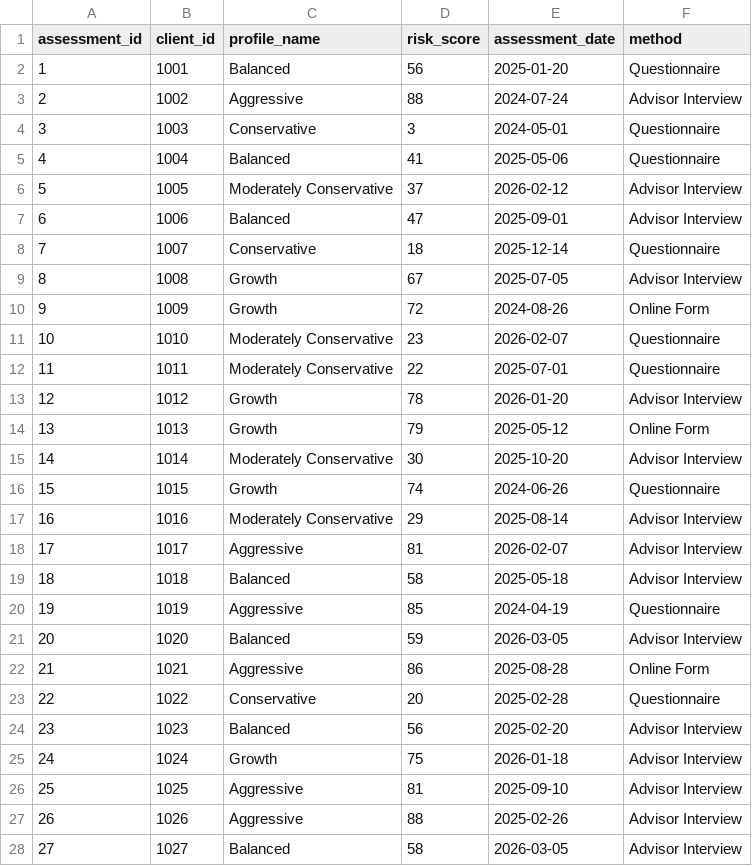
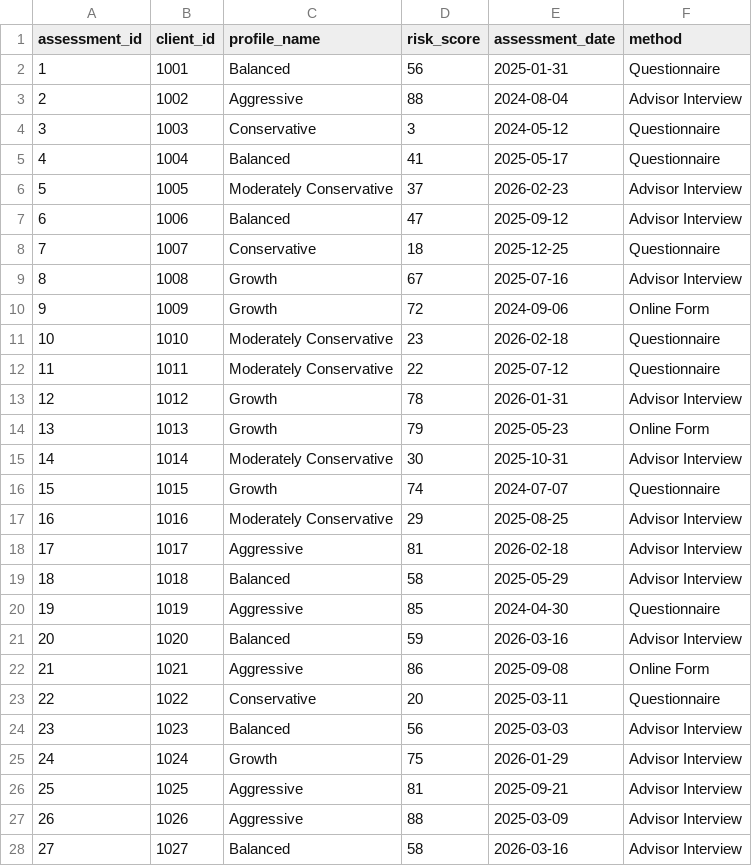
Before and after one commit to flowerloaf/wealth-management-db, a CSV file: data/client_risk_assessments.csv, drawn as a sheet; only a part is shown; the diff covers the shown part only.

```diff
--- a/data/client_risk_assessments.csv
+++ b/data/client_risk_assessments.csv
@@ -1,28 +1,28 @@
 assessment_id,client_id,profile_name,risk_score,assessment_date,method
-1,1001,Balanced,56,2025-01-20,Questionnaire
-2,1002,Aggressive,88,2024-07-24,Advisor Interview
-3,1003,Conservative,3,2024-05-01,Questionnaire
-4,1004,Balanced,41,2025-05-06,Questionnaire
-5,1005,Moderately Conservative,37,2026-02-12,Advisor Interview
-6,1006,Balanced,47,2025-09-01,Advisor Interview
-7,1007,Conservative,18,2025-12-14,Questionnaire
-8,1008,Growth,67,2025-07-05,Advisor Interview
-9,1009,Growth,72,2024-08-26,Online Form
-10,1010,Moderately Conservative,23,2026-02-07,Questionnaire
-11,1011,Moderately Conservative,22,2025-07-01,Questionnaire
-12,1012,Growth,78,2026-01-20,Advisor Interview
-13,1013,Growth,79,2025-05-12,Online Form
-14,1014,Moderately Conservative,30,2025-10-20,Advisor Interview
-15,1015,Growth,74,2024-06-26,Questionnaire
-16,1016,Moderately Conservative,29,2025-08-14,Advisor Interview
-17,1017,Aggressive,81,2026-02-07,Advisor Interview
-18,1018,Balanced,58,2025-05-18,Advisor Interview
-19,1019,Aggressive,85,2024-04-19,Questionnaire
-20,1020,Balanced,59,2026-03-05,Advisor Interview
-21,1021,Aggressive,86,2025-08-28,Online Form
-22,1022,Conservative,20,2025-02-28,Questionnaire
-23,1023,Balanced,56,2025-02-20,Advisor Interview
-24,1024,Growth,75,2026-01-18,Advisor Interview
-25,1025,Aggressive,81,2025-09-10,Advisor Interview
-26,1026,Aggressive,88,2025-02-26,Advisor Interview
-27,1027,Balanced,58,2026-03-05,Advisor Interview
+1,1001,Balanced,56,2025-01-31,Questionnaire
+2,1002,Aggressive,88,2024-08-04,Advisor Interview
+3,1003,Conservative,3,2024-05-12,Questionnaire
+4,1004,Balanced,41,2025-05-17,Questionnaire
+5,1005,Moderately Conservative,37,2026-02-23,Advisor Interview
+6,1006,Balanced,47,2025-09-12,Advisor Interview
+7,1007,Conservative,18,2025-12-25,Questionnaire
+8,1008,Growth,67,2025-07-16,Advisor Interview
+9,1009,Growth,72,2024-09-06,Online Form
+10,1010,Moderately Conservative,23,2026-02-18,Questionnaire
+11,1011,Moderately Conservative,22,2025-07-12,Questionnaire
+12,1012,Growth,78,2026-01-31,Advisor Interview
+13,1013,Growth,79,2025-05-23,Online Form
+14,1014,Moderately Conservative,30,2025-10-31,Advisor Interview
+15,1015,Growth,74,2024-07-07,Questionnaire
+16,1016,Moderately Conservative,29,2025-08-25,Advisor Interview
+17,1017,Aggressive,81,2026-02-18,Advisor Interview
+18,1018,Balanced,58,2025-05-29,Advisor Interview
+19,1019,Aggressive,85,2024-04-30,Questionnaire
+20,1020,Balanced,59,2026-03-16,Advisor Interview
+21,1021,Aggressive,86,2025-09-08,Online Form
+22,1022,Conservative,20,2025-03-11,Questionnaire
+23,1023,Balanced,56,2025-03-03,Advisor Interview
+24,1024,Growth,75,2026-01-29,Advisor Interview
+25,1025,Aggressive,81,2025-09-21,Advisor Interview
+26,1026,Aggressive,88,2025-03-09,Advisor Interview
+27,1027,Balanced,58,2026-03-16,Advisor Interview
```
Also changed, not shown: 93 edited cells elsewhere in this file, data/accounts.csv, data/advisors.csv, 3 other files.
